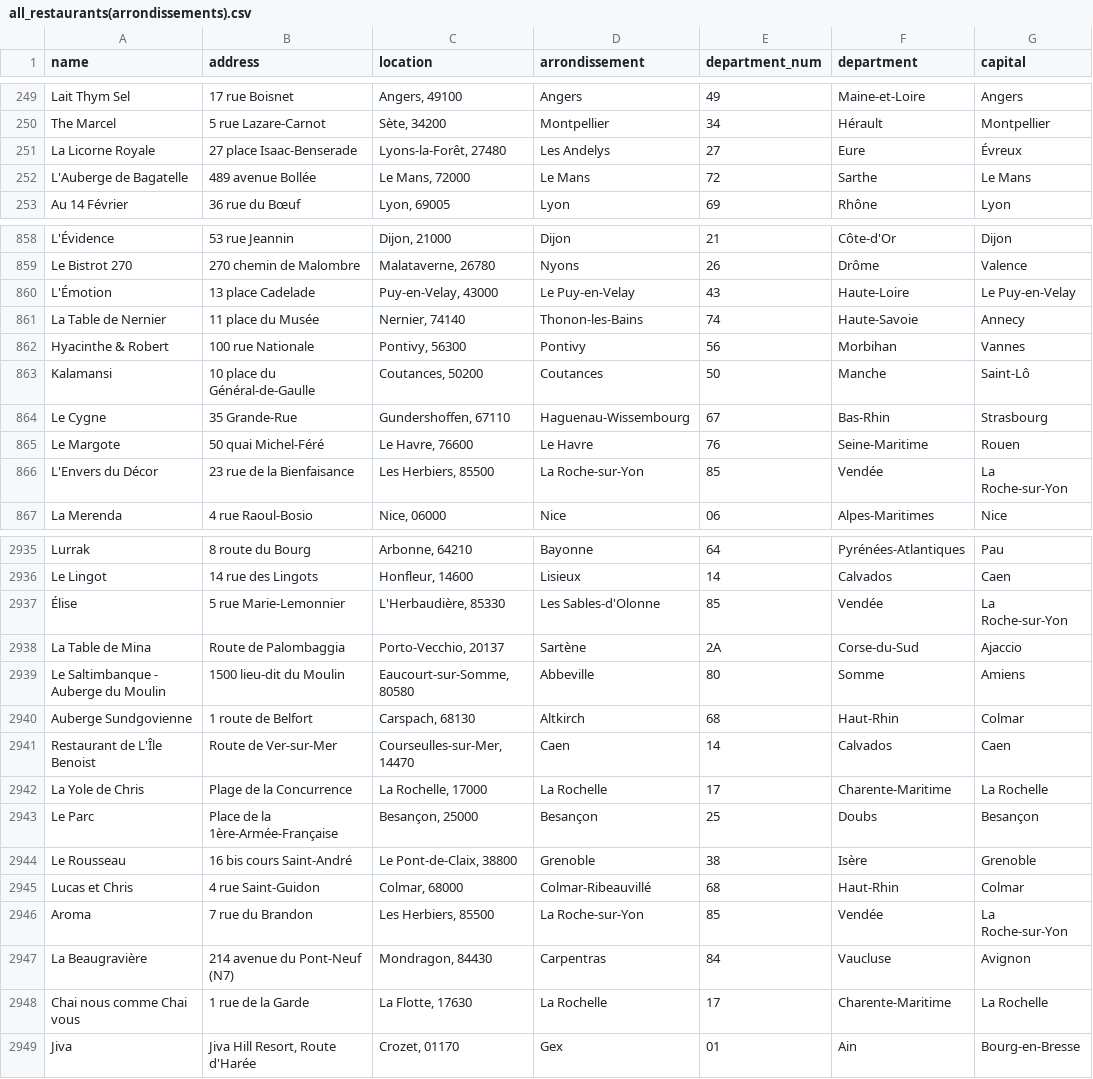
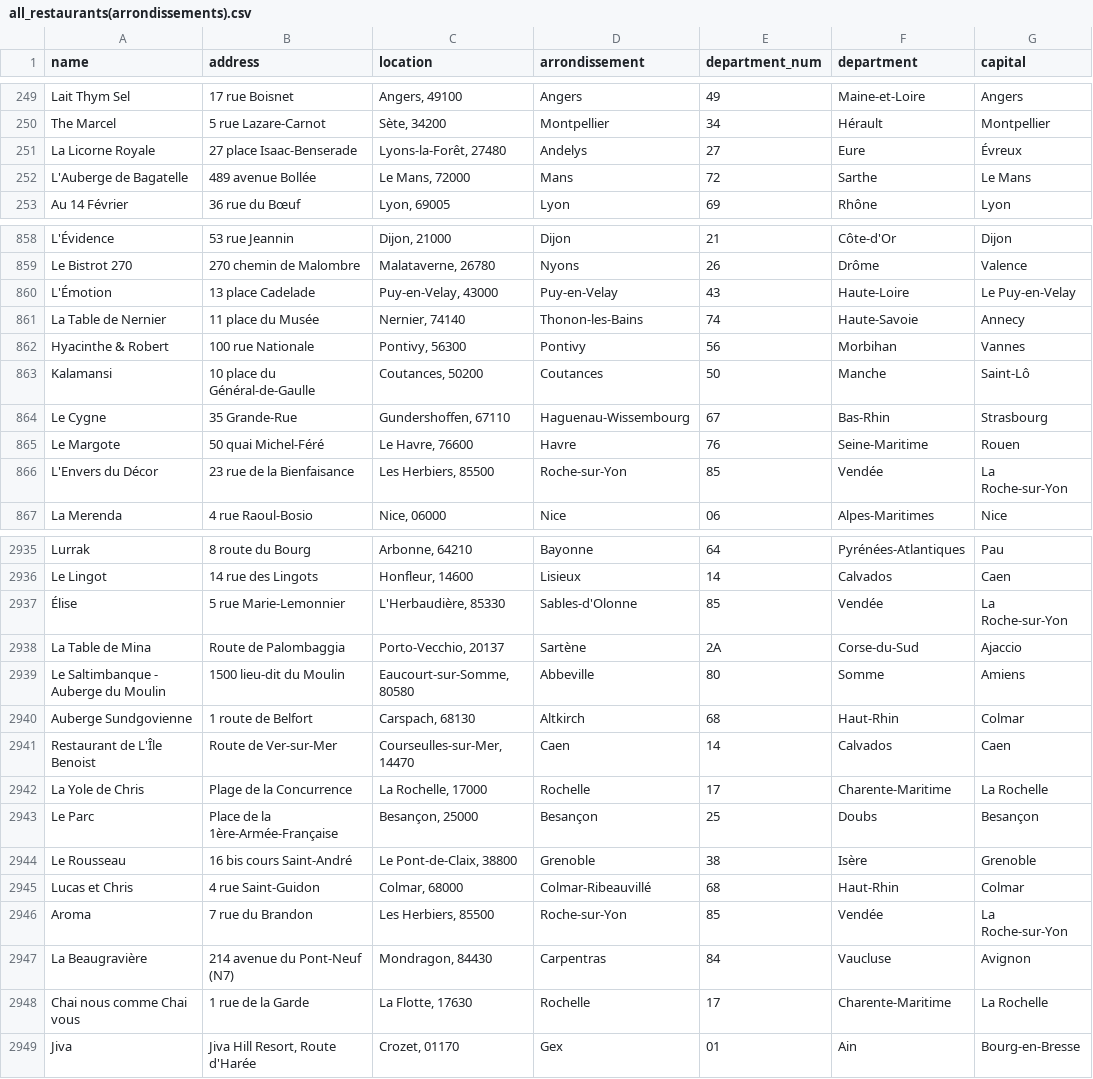
Before and after one commit to pineapple-bois/Michelin_Rated_Restaurants, a CSV file: data/products/france/2025/all_restaurants(arrondissements).csv, drawn as a sheet; only a part is shown, gaps mark what is left out; the diff covers the shown part only; the diff names each change by its address in the sheet, - before the commit and + after, or states it on an @@ line.

```diff
--- a/data/products/france/2025/all_restaurants(arrondissements).csv
+++ b/data/products/france/2025/all_restaurants(arrondissements).csv
-D251 (arrondissement): Les Andelys
+D251 (arrondissement): Andelys
-D252 (arrondissement): Le Mans
+D252 (arrondissement): Mans
-D860 (arrondissement): Le Puy-en-Velay
+D860 (arrondissement): Puy-en-Velay
-D865 (arrondissement): Le Havre
+D865 (arrondissement): Havre
-D866 (arrondissement): La Roche-sur-Yon
+D866 (arrondissement): Roche-sur-Yon
-D2937 (arrondissement): Les Sables-d'Olonne
+D2937 (arrondissement): Sables-d'Olonne
-D2942 (arrondissement): La Rochelle
+D2942 (arrondissement): Rochelle
-D2946 (arrondissement): La Roche-sur-Yon
+D2946 (arrondissement): Roche-sur-Yon
-D2948 (arrondissement): La Rochelle
+D2948 (arrondissement): Rochelle
```
Also changed, not shown: 83 edited cells elsewhere in this file, data/products/france/2026/all_restaurants(arrondissements).csv, 6 other files.
